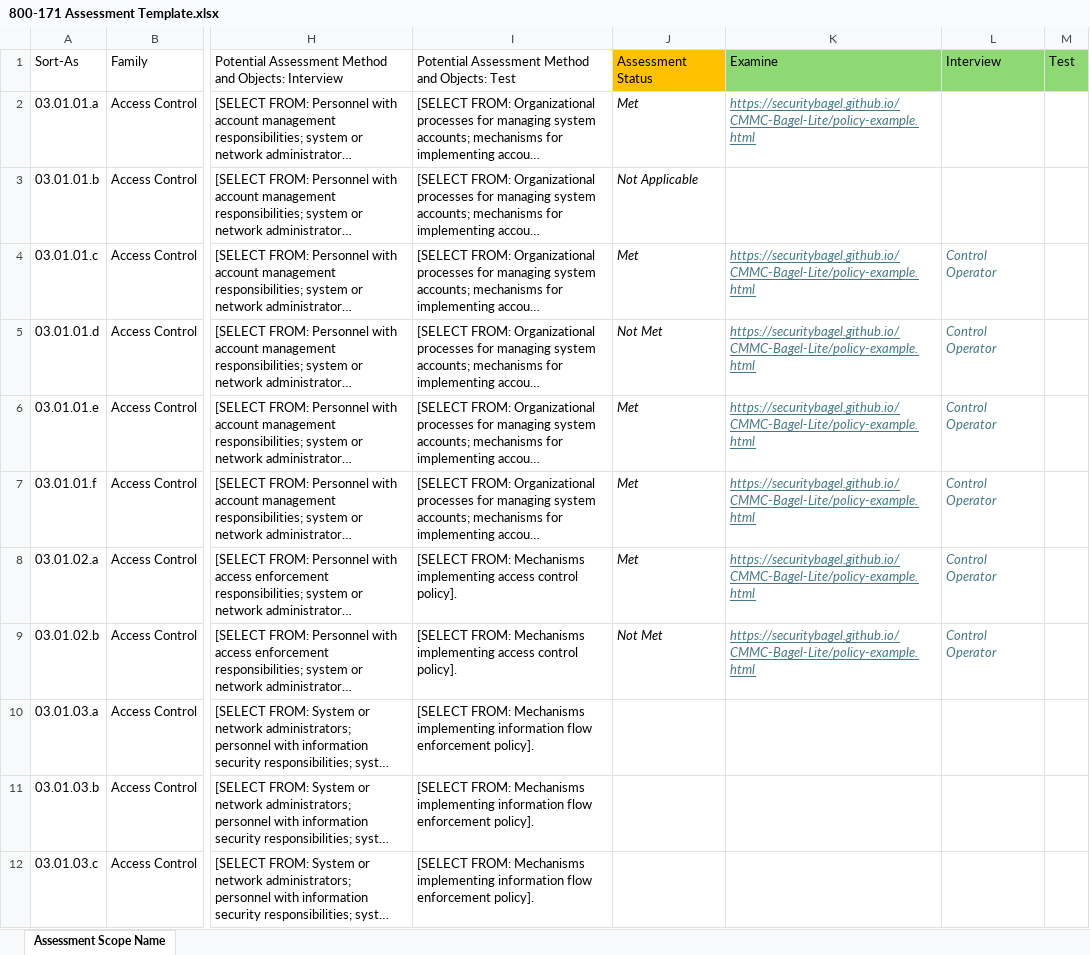
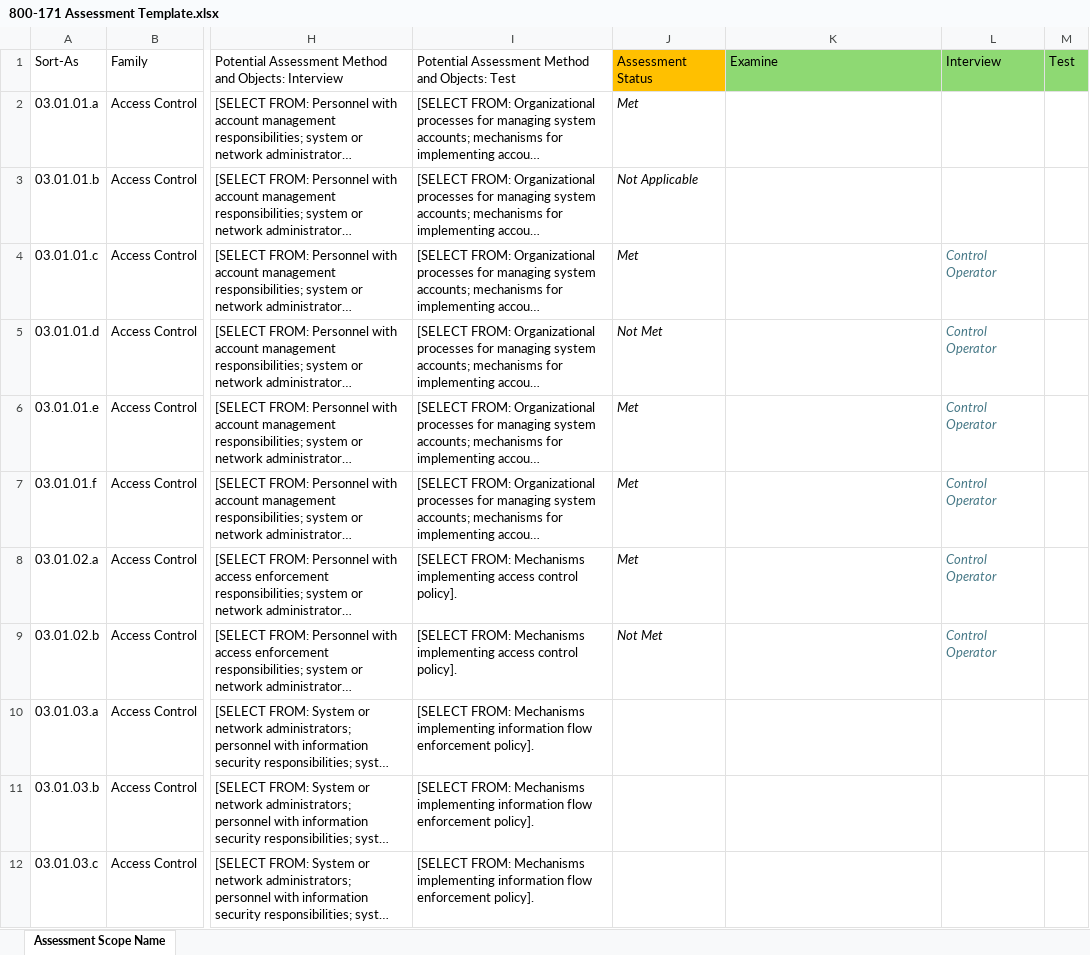
Before and after one commit to SecurityBagel/CMMC-Bagel, an Excel workbook: Templates/800-171 Assessment Template.xlsx, sheet Assessment Scope Name, drawn as a sheet; only a part is shown, gaps mark what is left out; long unchanged cells end in …; values as stored, in another font and other column widths than the file's, no borders; table styles not drawn; the diff names each change by its address in the sheet, - before the commit and + after, or states it on an @@ line.

```diff
--- a/Templates/800-171 Assessment Template.xlsx (sheet Assessment Scope Name)
+++ b/Templates/800-171 Assessment Template.xlsx (sheet Assessment Scope Name)
-K2: https://securitybagel.github.io/CMMC-Bagel-Lite/policy-example.html
+K2: (empty)
-K4:K9: https://securitybagel.github.io/CMMC-Bagel-Lite/policy-example.html
+K4:K9: (empty)
```
Also changed, not shown: Data/Example Assessment.xlsx, 5 other files.
